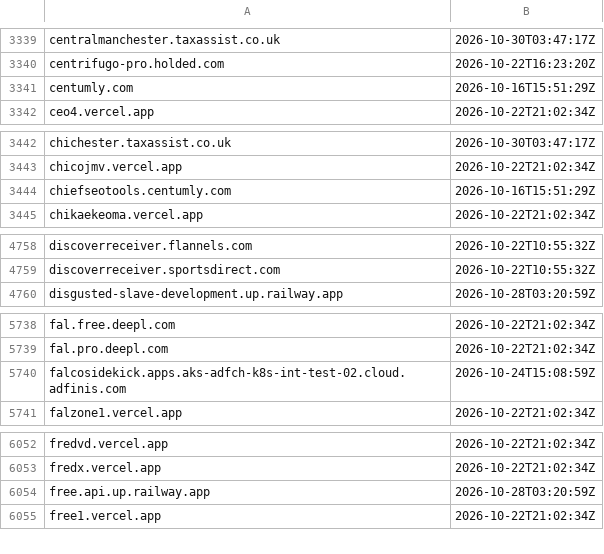
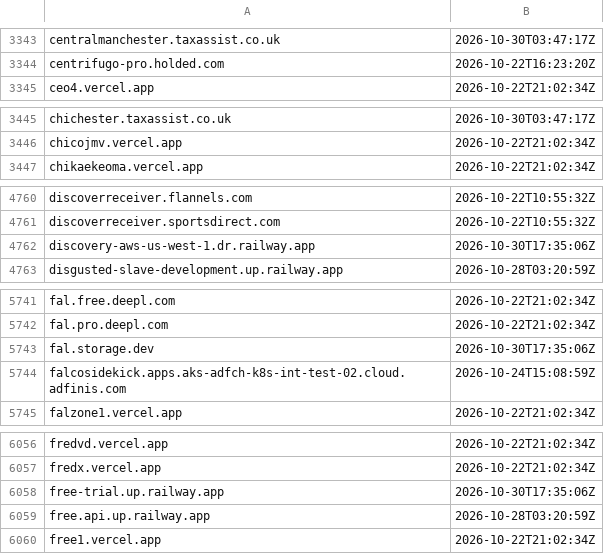
Before and after one commit to malek-alhu/marketplace-phaas-tracker, a TSV file: monitor/state/ct_pending.tsv, drawn as a sheet; only a part is shown, gaps mark what is left out; the diff covers the shown part only.

```diff
--- a/monitor/state/ct_pending.tsv
+++ b/monitor/state/ct_pending.tsv
@@ -3340,3 +3344,2 @@ centralmanchester.taxassist.co.uk	2026-10-30T03:47:17Z
 centrifugo-pro.holded.com	2026-10-22T16:23:20Z
-centumly.com	2026-10-16T15:51:29Z
 ceo4.vercel.app	2026-10-22T21:02:34Z
@@ -3443,3 +3446,2 @@ chichester.taxassist.co.uk	2026-10-30T03:47:17Z
 chicojmv.vercel.app	2026-10-22T21:02:34Z
-chiefseotools.centumly.com	2026-10-16T15:51:29Z
 chikaekeoma.vercel.app	2026-10-22T21:02:34Z
@@ -4759,2 +4761,3 @@ discoverreceiver.flannels.com	2026-10-22T10:55:32Z
 discoverreceiver.sportsdirect.com	2026-10-22T10:55:32Z
+discovery-aws-us-west-1.dr.railway.app	2026-10-30T17:35:06Z
 disgusted-slave-development.up.railway.app	2026-10-28T03:20:59Z
@@ -5739,2 +5742,3 @@ fal.free.deepl.com	2026-10-22T21:02:34Z
 fal.pro.deepl.com	2026-10-22T21:02:34Z
+fal.storage.dev	2026-10-30T17:35:06Z
 falcosidekick.apps.aks-adfch-k8s-int-test-02.cloud.adfinis.com	2026-10-24T15:08:59Z
@@ -6053,2 +6057,3 @@ fredvd.vercel.app	2026-10-22T21:02:34Z
 fredx.vercel.app	2026-10-22T21:02:34Z
+free-trial.up.railway.app	2026-10-30T17:35:06Z
 free.api.up.railway.app	2026-10-28T03:20:59Z
```
Also changed, not shown: 32 added rows and 7 removed rows elsewhere in this file, monitor/scans.csv, 11 other files.
